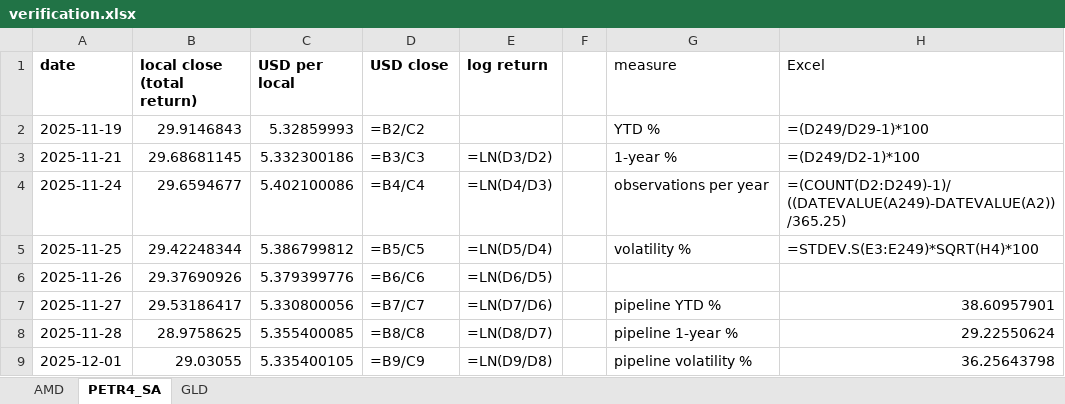
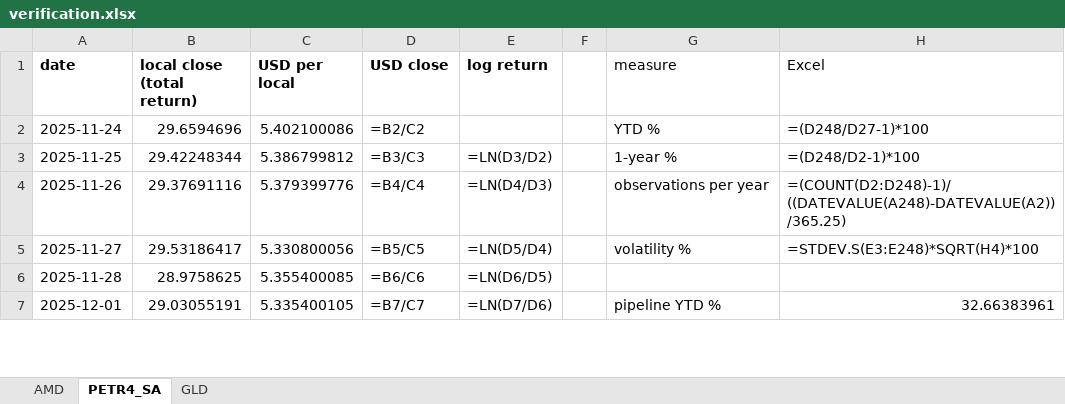
Before and after one commit to jpsb2004/power-law-book, an Excel workbook: research/verification.xlsx, sheet PETR4_SA, drawn as a sheet; only a part is shown; values as stored, in another font and other column widths than the file's, no borders; formulas without a stored value are shown as written; removed rows and columns are numbered as before the commit, all else as after; the diff covers the shown part only; the diff names each change by its address in the sheet, - before the commit and + after, or states it on an @@ line.

```diff
--- a/research/verification.xlsx (sheet PETR4_SA)
+++ b/research/verification.xlsx (sheet PETR4_SA)
-row 2: 2025-11-19 | 29.9146843 | 5.32859993 | =B2/C2 |  |  | YTD % | =(D249/D29-1)*100
-row 3: 2025-11-21 | 29.68681145 | 5.332300186 | =B3/C3 | =LN(D3/D2) |  | 1-year % | =(D249/D2-1)*100
-B2 (local close (total return)): 29.6594677
+B2 (local close (total return)): 29.6594696
-D2 (USD close): =B4/C4
+D2 (USD close): =B2/C2
-E2 (log return): =LN(D4/D3)
+E2 (log return): (empty)
-G2 (measure): observations per year
+G2 (measure): YTD %
-H2 (Excel): =(COUNT(D2:D249)-1)/((DATEVALUE(A249)-DATEVALUE(A2))/365.25)
+H2 (Excel): =(D248/D27-1)*100
-D3 (USD close): =B5/C5
+D3 (USD close): =B3/C3
-E3 (log return): =LN(D5/D4)
+E3 (log return): =LN(D3/D2)
-G3 (measure): volatility %
+G3 (measure): 1-year %
-H3 (Excel): =STDEV.S(E3:E249)*SQRT(H4)*100
+H3 (Excel): =(D248/D2-1)*100
-B4 (local close (total return)): 29.37690926
+B4 (local close (total return)): 29.37691116
-D4 (USD close): =B6/C6
+D4 (USD close): =B4/C4
-E4 (log return): =LN(D6/D5)
+E4 (log return): =LN(D4/D3)
-G4 (measure): (empty)
+G4 (measure): observations per year
-H4 (Excel): (empty)
+H4 (Excel): =(COUNT(D2:D248)-1)/((DATEVALUE(A248)-DATEVALUE(A2))/365.25)
-D5 (USD close): =B7/C7
+D5 (USD close): =B5/C5
-E5 (log return): =LN(D7/D6)
+E5 (log return): =LN(D5/D4)
-G5 (measure): pipeline YTD %
+G5 (measure): volatility %
-H5 (Excel): 38.60957901
+H5 (Excel): =STDEV.S(E3:E248)*SQRT(H4)*100
-D6 (USD close): =B8/C8
+D6 (USD close): =B6/C6
-E6 (log return): =LN(D8/D7)
+E6 (log return): =LN(D6/D5)
-G6 (measure): pipeline 1-year %
+G6 (measure): (empty)
-H6 (Excel): 29.22550624
+H6 (Excel): (empty)
-B7 (local close (total return)): 29.03055
+B7 (local close (total return)): 29.03055191
-D7 (USD close): =B9/C9
+D7 (USD close): =B7/C7
-E7 (log return): =LN(D9/D8)
+E7 (log return): =LN(D7/D6)
-G7 (measure): pipeline volatility %
+G7 (measure): pipeline YTD %
-H7 (Excel): 36.25643798
+H7 (Excel): 32.66383961
```
Also changed, not shown: 1 added row and 533 edited cells elsewhere in this sheet, sheet AMD, sheet GLD, 7 other files.
